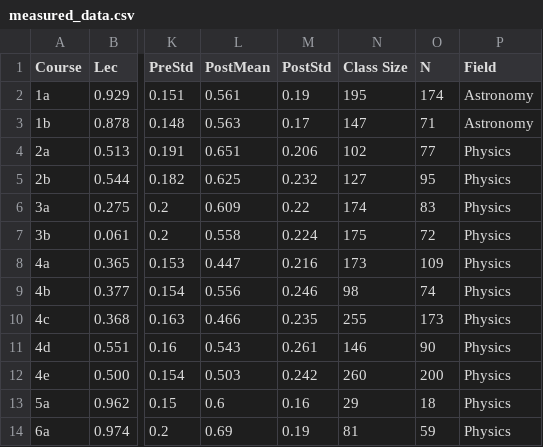
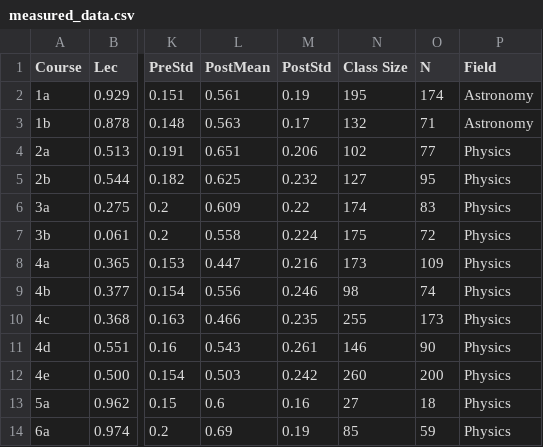
Before and after one commit to oross314/Modeling-Active-Learning-Classrooms, a CSV file: Measured Data/measured_data.csv, drawn as a sheet; only a part is shown, gaps mark what is left out; the diff names each change by its address in the sheet, - before the commit and + after, or states it on an @@ line.

```diff
--- a/Measured Data/measured_data.csv
+++ b/Measured Data/measured_data.csv
-N3 (Class Size): 147
+N3 (Class Size): 132
-N13 (Class Size): 29
+N13 (Class Size): 27
-N14 (Class Size): 81
+N14 (Class Size): 85
```
Also changed, not shown: combined_COPUS_CI_data.csv, 6 other files.
